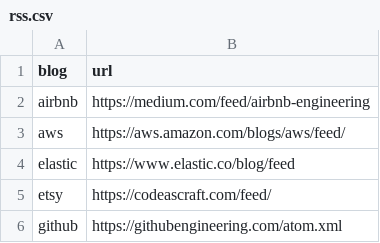
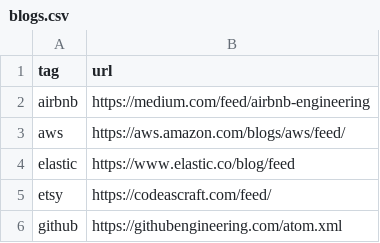
Before and after one commit to brecht-vde/reading-list, a CSV file: resources/blogs.csv (was resources/rss.csv), drawn as a sheet; only a part is shown.

Commit message:
clean up experimentation, add most basic csv parser as part of Blog package

```diff
--- a/resources/rss.csv
+++ b/resources/blogs.csv
@@ -1,2 +1,2 @@
-blog,url
+tag,url
 airbnb,https://medium.com/feed/airbnb-engineering
```
Also changed, not shown: 11 other files.
